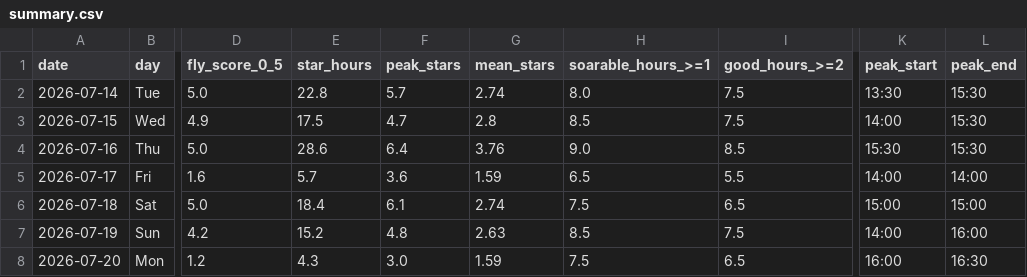
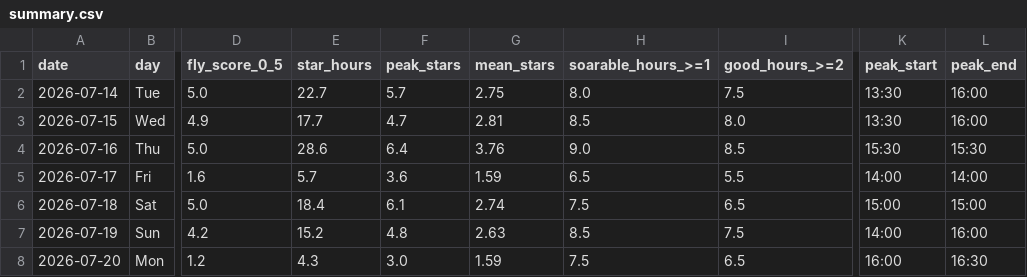
Before and after one commit to kitebuggy/rasp-cambridge, a CSV file: public/charts/summary.csv, drawn as a sheet; only a part is shown, gaps mark what is left out; the diff names each change by its address in the sheet, - before the commit and + after, or states it on an @@ line.

```diff
--- a/public/charts/summary.csv
+++ b/public/charts/summary.csv
-E2 (star_hours): 22.8
+E2 (star_hours): 22.7
-G2 (mean_stars): 2.74
+G2 (mean_stars): 2.75
-L2:L3 (peak_end): 15:30
+L2:L3 (peak_end): 16:00
-E3 (star_hours): 17.5
+E3 (star_hours): 17.7
-G3 (mean_stars): 2.8
+G3 (mean_stars): 2.81
-I3 (good_hours_>=2): 7.5
+I3 (good_hours_>=2): 8.0
-K3 (peak_start): 14:00
+K3 (peak_start): 13:30
```
Also changed, not shown: public/charts/halfhour.csv.
